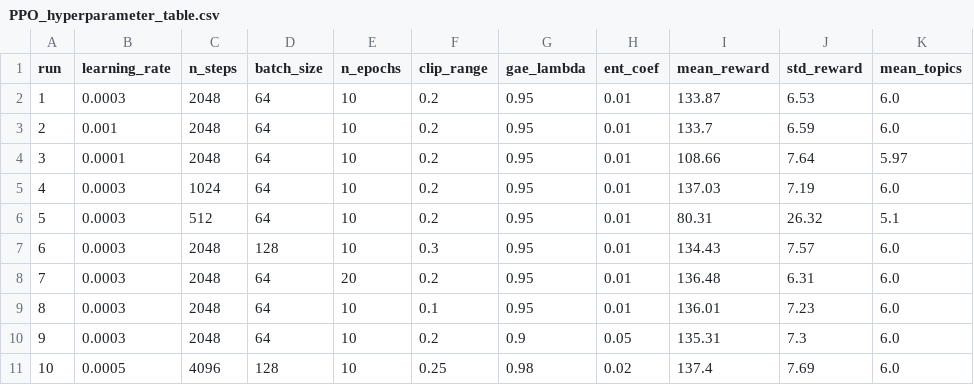
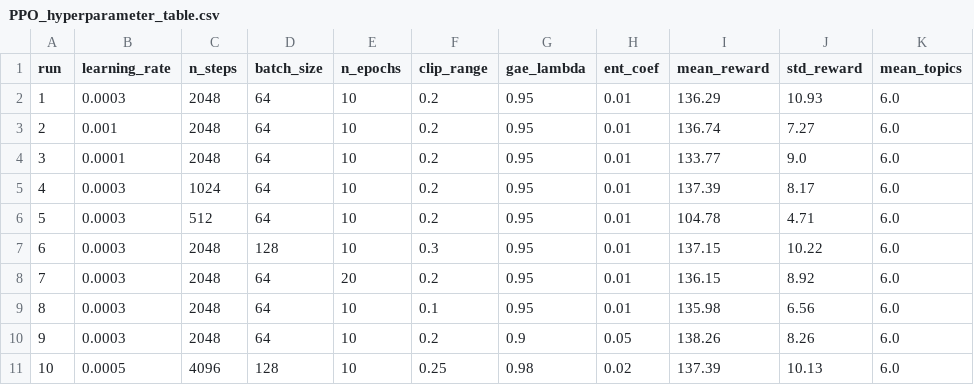
Before and after one commit to Edith123321/malami-reinforcement-learning-project, a CSV file: results/PPO_hyperparameter_table.csv, drawn as a sheet.

Commit message:
Update A2C and PPO hyperparameter tables and add new model performance plots

```diff
--- a/results/PPO_hyperparameter_table.csv
+++ b/results/PPO_hyperparameter_table.csv
@@ -1,11 +1,11 @@
 run,learning_rate,n_steps,batch_size,n_epochs,clip_range,gae_lambda,ent_coef,mean_reward,std_reward,mean_topics
-1,0.0003,2048,64,10,0.2,0.95,0.01,133.87,6.53,6.0
-2,0.001,2048,64,10,0.2,0.95,0.01,133.7,6.59,6.0
-3,0.0001,2048,64,10,0.2,0.95,0.01,108.66,7.64,5.97
-4,0.0003,1024,64,10,0.2,0.95,0.01,137.03,7.19,6.0
-5,0.0003,512,64,10,0.2,0.95,0.01,80.31,26.32,5.1
-6,0.0003,2048,128,10,0.3,0.95,0.01,134.43,7.57,6.0
-7,0.0003,2048,64,20,0.2,0.95,0.01,136.48,6.31,6.0
-8,0.0003,2048,64,10,0.1,0.95,0.01,136.01,7.23,6.0
-9,0.0003,2048,64,10,0.2,0.9,0.05,135.31,7.3,6.0
-10,0.0005,4096,128,10,0.25,0.98,0.02,137.4,7.69,6.0
+1,0.0003,2048,64,10,0.2,0.95,0.01,136.29,10.93,6.0
+2,0.001,2048,64,10,0.2,0.95,0.01,136.74,7.27,6.0
+3,0.0001,2048,64,10,0.2,0.95,0.01,133.77,9.0,6.0
+4,0.0003,1024,64,10,0.2,0.95,0.01,137.39,8.17,6.0
+5,0.0003,512,64,10,0.2,0.95,0.01,104.78,4.71,6.0
+6,0.0003,2048,128,10,0.3,0.95,0.01,137.15,10.22,6.0
+7,0.0003,2048,64,20,0.2,0.95,0.01,136.15,8.92,6.0
+8,0.0003,2048,64,10,0.1,0.95,0.01,135.98,6.56,6.0
+9,0.0003,2048,64,10,0.2,0.9,0.05,138.26,8.26,6.0
+10,0.0005,4096,128,10,0.25,0.98,0.02,137.39,10.13,6.0
```
Also changed, not shown: results/A2C_hyperparameter_table.csv, 4 other files.
